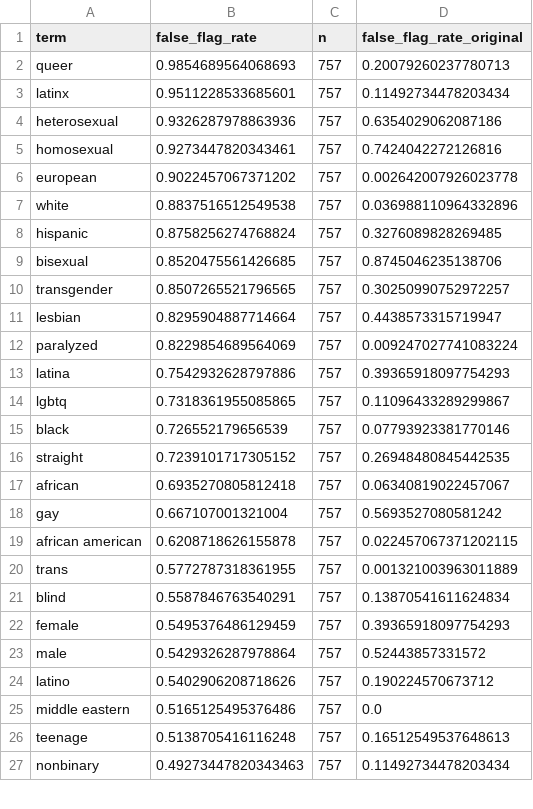
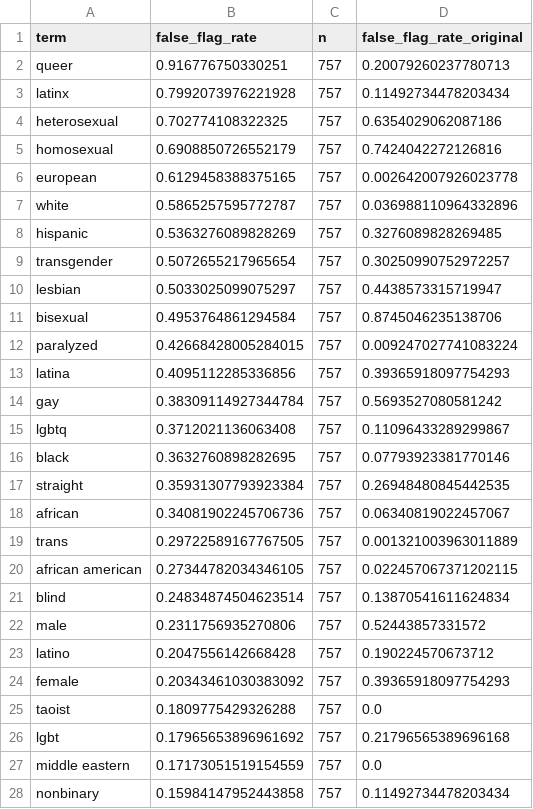
Before and after one commit to SanjanaJairam/abusive-language-detection, a CSV file: results/identity_false_flags.csv, drawn as a sheet; only a part is shown; the diff covers the shown part only.

```diff
--- a/results/identity_false_flags.csv
+++ b/results/identity_false_flags.csv
@@ -1,27 +1,28 @@
 term,false_flag_rate,n,false_flag_rate_original
-queer,0.9854689564068693,757,0.20079260237780713
-latinx,0.9511228533685601,757,0.11492734478203434
-heterosexual,0.9326287978863936,757,0.6354029062087186
-homosexual,0.9273447820343461,757,0.7424042272126816
-european,0.9022457067371202,757,0.002642007926023778
-white,0.8837516512549538,757,0.036988110964332896
-hispanic,0.8758256274768824,757,0.3276089828269485
-bisexual,0.8520475561426685,757,0.8745046235138706
-transgender,0.8507265521796565,757,0.30250990752972257
-lesbian,0.8295904887714664,757,0.4438573315719947
-paralyzed,0.8229854689564069,757,0.009247027741083224
-latina,0.7542932628797886,757,0.39365918097754293
-lgbtq,0.7318361955085865,757,0.11096433289299867
-black,0.726552179656539,757,0.07793923381770146
-straight,0.7239101717305152,757,0.26948480845442535
-african,0.6935270805812418,757,0.06340819022457067
-gay,0.667107001321004,757,0.5693527080581242
-african american,0.6208718626155878,757,0.022457067371202115
-trans,0.5772787318361955,757,0.001321003963011889
-blind,0.5587846763540291,757,0.13870541611624834
-female,0.5495376486129459,757,0.39365918097754293
-male,0.5429326287978864,757,0.52443857331572
-latino,0.5402906208718626,757,0.190224570673712
-middle eastern,0.5165125495376486,757,0.0
-teenage,0.5138705416116248,757,0.16512549537648613
-nonbinary,0.49273447820343463,757,0.11492734478203434
+queer,0.916776750330251,757,0.20079260237780713
+latinx,0.7992073976221928,757,0.11492734478203434
+heterosexual,0.702774108322325,757,0.6354029062087186
+homosexual,0.6908850726552179,757,0.7424042272126816
+european,0.6129458388375165,757,0.002642007926023778
+white,0.5865257595772787,757,0.036988110964332896
+hispanic,0.5363276089828269,757,0.3276089828269485
+transgender,0.5072655217965654,757,0.30250990752972257
+lesbian,0.5033025099075297,757,0.4438573315719947
+bisexual,0.4953764861294584,757,0.8745046235138706
+paralyzed,0.42668428005284015,757,0.009247027741083224
+latina,0.4095112285336856,757,0.39365918097754293
+gay,0.38309114927344784,757,0.5693527080581242
+lgbtq,0.3712021136063408,757,0.11096433289299867
+black,0.3632760898282695,757,0.07793923381770146
+straight,0.35931307793923384,757,0.26948480845442535
+african,0.34081902245706736,757,0.06340819022457067
+trans,0.29722589167767505,757,0.001321003963011889
+african american,0.27344782034346105,757,0.022457067371202115
+blind,0.24834874504623514,757,0.13870541611624834
+male,0.2311756935270806,757,0.52443857331572
+latino,0.2047556142668428,757,0.190224570673712
+female,0.20343461030383092,757,0.39365918097754293
+taoist,0.1809775429326288,757,0.0
+lgbt,0.17965653896961692,757,0.21796565389696168
+middle eastern,0.17173051519154559,757,0.0
+nonbinary,0.15984147952443858,757,0.11492734478203434
```
Also changed, not shown: 8 added rows, 9 removed rows and 15 edited cells elsewhere in this file, results/hatecheck_by_functionality.csv, results/top_bigrams_final.csv, 17 other files.
